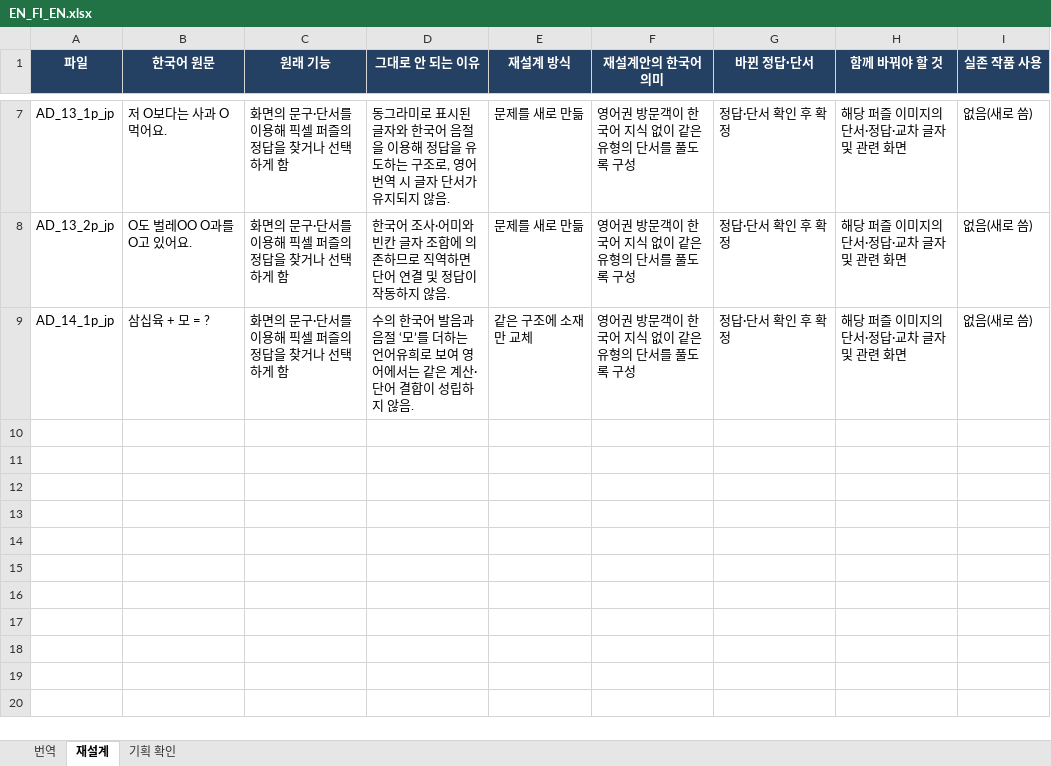
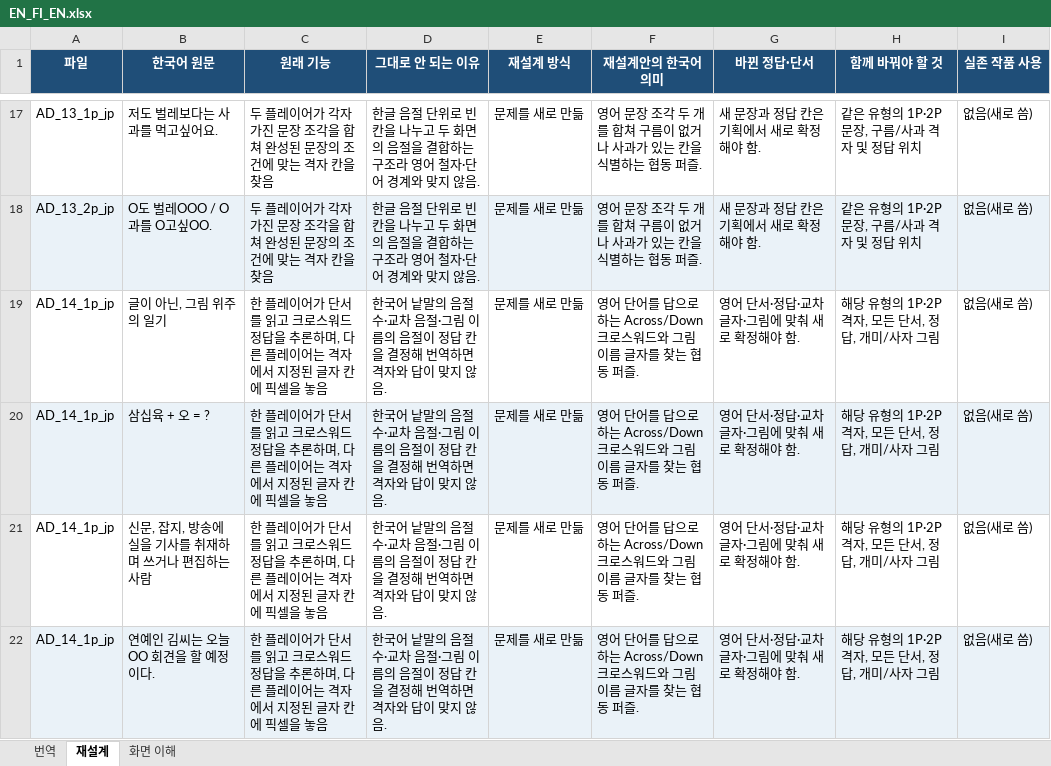
Before and after one commit to qqws5104-bot/checkie_translation, an Excel workbook: files/fix-pix/EN_FI_EN.xlsx, sheet 재설계, drawn as a sheet; only a part is shown, gaps mark what is left out; values as stored, in another font and other column widths than the file's, no borders; addresses are those after the commit; the diff covers the shown part only; the diff names each change by its address in the sheet, - before the commit and + after, or states it on an @@ line.

```diff
--- a/files/fix-pix/EN_FI_EN.xlsx (sheet 재설계)
+++ b/files/fix-pix/EN_FI_EN.xlsx (sheet 재설계)
-sheet tab: 기획 확인
+sheet tab: 화면 이해
-B17 (한국어 원문): 저 O보다는 사과 O 먹어요.
+B17 (한국어 원문): 저도 벌레보다는 사과를 먹고싶어요.
-C17:C18 (원래 기능): 화면의 문구·단서를 이용해 픽셀 퍼즐의 정답을 찾거나 선택하게 함
+C17:C18 (원래 기능): 두 플레이어가 각자 가진 문장 조각을 합쳐 완성된 문장의 조건에 맞는 격자 칸을 찾음
-D17 (그대로 안 되는 이유): 동그라미로 표시된 글자와 한국어 음절을 이용해 정답을 유도하는 구조로, 영어 번역 시 글자 단서가 유지되지 않음…
+D17 (그대로 안 되는 이유): 한글 음절 단위로 빈칸을 나누고 두 화면의 음절을 결합하는 구조라 영어 철자·단어 경계와 맞지 않음…
-F17:F18 (재설계안의 한국어 의미): 영어권 방문객이 한국어 지식 없이 같은 유형의 단서를 풀도록 구성
+F17:F18 (재설계안의 한국어 의미): 영어 문장 조각 두 개를 합쳐 구름이 없거나 사과가 있는 칸을 식별하는 협동 퍼즐.
-G17:G18 (바뀐 정답·단서): 정답·단서 확인 후 확정
+G17:G18 (바뀐 정답·단서): 새 문장과 정답 칸은 기획에서 새로 확정해야 함.
-H17:H18 (함께 바꿔야 할 것): 해당 퍼즐 이미지의 단서·정답·교차 글자 및 관련 화면
+H17:H18 (함께 바꿔야 할 것): 같은 유형의 1P·2P 문장, 구름/사과 격자 및 정답 위치
-A18:I18 fill: none
+A18:I18 fill: #EAF2F8
-B18 (한국어 원문): O도 벌레OO O과를 O고 있어요.
+B18 (한국어 원문): O도 벌레OOO / O과를 O고싶OO.
-D18 (그대로 안 되는 이유): 한국어 조사·어미와 빈칸 글자 조합에 의존하므로 직역하면 단어 연결 및 정답이 작동하지 않음…
+D18 (그대로 안 되는 이유): 한글 음절 단위로 빈칸을 나누고 두 화면의 음절을 결합하는 구조라 영어 철자·단어 경계와 맞지 않음…
+row 19: AD_14_1p_jp | 글이 아닌, 그림 위주의 일기 | 한 플레이어가 단서를 읽고 크로스워드 정답을 추론하며, 다른 플레이어는 격자에서 지정된 글자 칸에 픽셀을 놓음 | 한국어 낱말의 음절 수·교차 음절·그림 이름의 음절이 정답 칸을 결정해 번역하면 격자와 답이 맞지 않음. | 문제를 새로 만듦 | 영어 단어를 답으로 하는 Across/Down 크로스워드와 그림 이름 글자를 찾는 협동 퍼즐. | 영어 단서·정답·교차 글자·그림에 맞춰 새로 확정해야 함. | 해당 유형의 1P·2P 격자, 모든 단서, 정답, 개미/사자 그림 | 없음(새로 씀)
-A20:I20 fill: none
+A20:I20 fill: #EAF2F8
-B20 (한국어 원문): 삼십육 + 모 = ?
+B20 (한국어 원문): 삼십육 + 오 = ?
-C20 (원래 기능): 화면의 문구·단서를 이용해 픽셀 퍼즐의 정답을 찾거나 선택하게 함
+C20 (원래 기능): 한 플레이어가 단서를 읽고 크로스워드 정답을 추론하며, 다른 플레이어는 격자에서 지정된 글자 칸에 픽셀을 놓음
-D20 (그대로 안 되는 이유): 수의 한국어 발음과 음절 ‘모’를 더하는 언어유희로 보여 영어에서는 같은 계산·단어 결합이 성립하지 않음…
+D20 (그대로 안 되는 이유): 한국어 낱말의 음절 수·교차 음절·그림 이름의 음절이 정답 칸을 결정해 번역하면 격자와 답이 맞지 않음…
-E20 (재설계 방식): 같은 구조에 소재만 교체
+E20 (재설계 방식): 문제를 새로 만듦
-F20 (재설계안의 한국어 의미): 영어권 방문객이 한국어 지식 없이 같은 유형의 단서를 풀도록 구성
+F20 (재설계안의 한국어 의미): 영어 단어를 답으로 하는 Across/Down 크로스워드와 그림 이름 글자를 찾는 협동 퍼즐.
-G20 (바뀐 정답·단서): 정답·단서 확인 후 확정
+G20 (바뀐 정답·단서): 영어 단서·정답·교차 글자·그림에 맞춰 새로 확정해야 함.
-H20 (함께 바꿔야 할 것): 해당 퍼즐 이미지의 단서·정답·교차 글자 및 관련 화면
+H20 (함께 바꿔야 할 것): 해당 유형의 1P·2P 격자, 모든 단서, 정답, 개미/사자 그림
+row 21: AD_14_1p_jp | 신문, 잡지, 방송에 실을 기사를 취재하며 쓰거나 편집하는 사람 | 한 플레이어가 단서를 읽고 크로스워드 정답을 추론하며, 다른 플레이어는 격자에서 지정된 글자 칸에 픽셀을 놓음 | 한국어 낱말의 음절 수·교차 음절·그림 이름의 음절이 정답 칸을 결정해 번역하면 격자와 답이 맞지 않음. | 문제를 새로 만듦 | 영어 단어를 답으로 하는 Across/Down 크로스워드와 그림 이름 글자를 찾는 협동 퍼즐. | 영어 단서·정답·교차 글자·그림에 맞춰 새로 확정해야 함. | 해당 유형의 1P·2P 격자, 모든 단서, 정답, 개미/사자 그림 | 없음(새로 씀)
+row 22: AD_14_1p_jp | 연예인 김씨는 오늘 OO 회견을 할 예정이다. | 한 플레이어가 단서를 읽고 크로스워드 정답을 추론하며, 다른 플레이어는 격자에서 지정된 글자 칸에 픽셀을 놓음 | 한국어 낱말의 음절 수·교차 음절·그림 이름의 음절이 정답 칸을 결정해 번역하면 격자와 답이 맞지 않음. | 문제를 새로 만듦 | 영어 단어를 답으로 하는 Across/Down 크로스워드와 그림 이름 글자를 찾는 협동 퍼즐. | 영어 단서·정답·교차 글자·그림에 맞춰 새로 확정해야 함. | 해당 유형의 1P·2P 격자, 모든 단서, 정답, 개미/사자 그림 | 없음(새로 씀)
```
Also changed, not shown: 18 added rows, 3 removed rows and 12 edited cells elsewhere in this sheet, sheet 번역, sheet 화면 이해.
